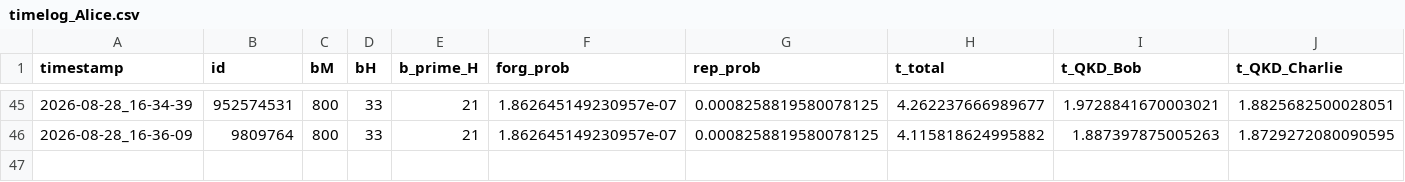
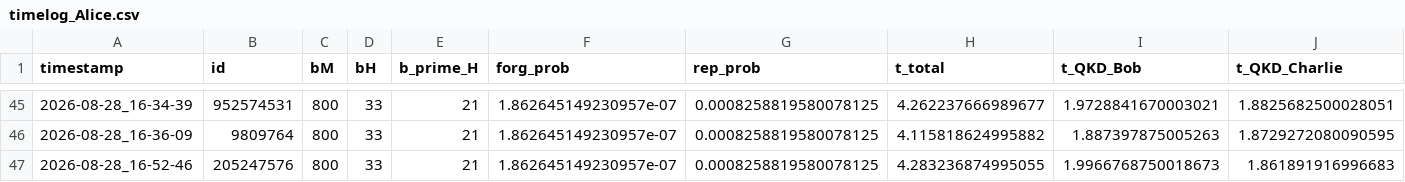
Before and after one commit to Veriqloud/applications_on_qline, a CSV file: Q_digital_signatures/sequence_based_QDS/log/timelog_Alice.csv, drawn as a sheet; only a part is shown, gaps mark what is left out; rows hold the shown columns only; the diff names each change by its address in the sheet, - before the commit and + after, or states it on an @@ line.

```diff
--- a/Q_digital_signatures/sequence_based_QDS/log/timelog_Alice.csv
+++ b/Q_digital_signatures/sequence_based_QDS/log/timelog_Alice.csv
+row 47: 2026-08-28_16-52-46 | 205247576 | 800 | 33 | 21 | 1.862645149230957e-07 | 0.0008258819580078125 | 4.283236874995055 | 1.9966768750018673 | 1.861891916996683
```
Also changed, not shown: Q_digital_signatures/block_based_QDS/log/timelog_Alice.csv, Q_digital_signatures/block_based_QDS/log/timelog_Bob.csv, 5 other files.
